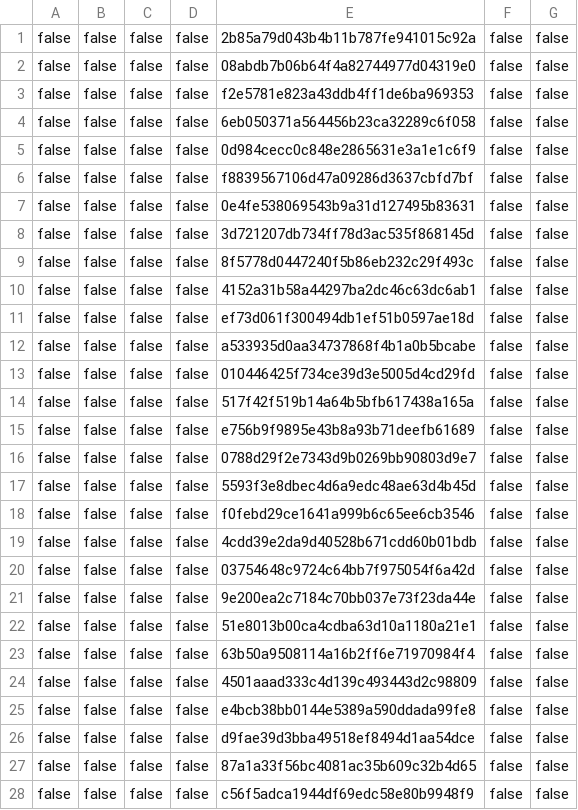
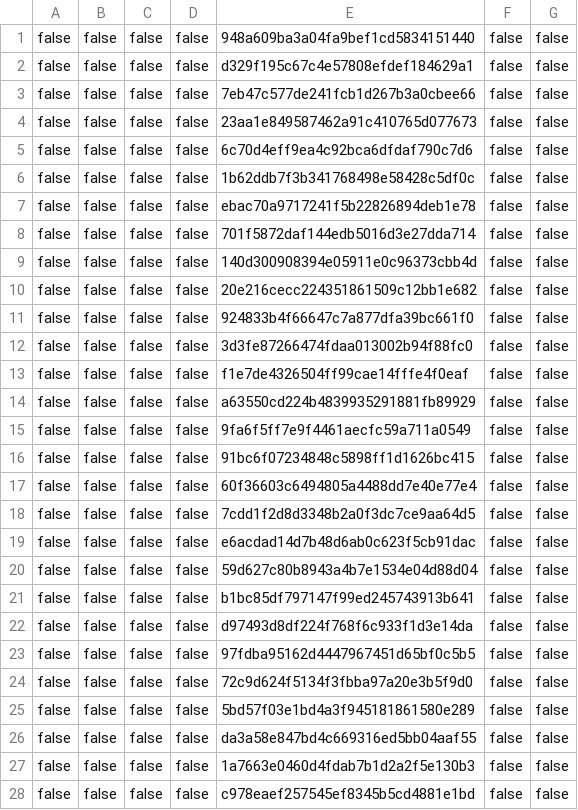
Before and after one commit to PES-Innovation-Lab/QR-ID-generator, a CSV file: QR Code/data.csv, drawn as a sheet; only a part is shown; the diff covers the shown part only.

Commit message:
corrected QR values

```diff
--- a/QR Code/data.csv
+++ b/QR Code/data.csv
@@ -1,28 +1,28 @@
-false,false,false,false,2b85a79d043b4b11b787fe941015c92a,false,false,,
-false,false,false,false,08abdb7b06b64f4a82744977d04319e0,false,false,,
-false,false,false,false,f2e5781e823a43ddb4ff1de6ba969353,false,false,,
-false,false,false,false,6eb050371a564456b23ca32289c6f058,false,false,,
-false,false,false,false,0d984cecc0c848e2865631e3a1e1c6f9,false,false,,
-false,false,false,false,f8839567106d47a09286d3637cbfd7bf,false,false,,
-false,false,false,false,0e4fe538069543b9a31d127495b83631,false,false,,
-false,false,false,false,3d721207db734ff78d3ac535f868145d,false,false,,
-false,false,false,false,8f5778d0447240f5b86eb232c29f493c,false,false,,
-false,false,false,false,4152a31b58a44297ba2dc46c63dc6ab1,false,false,,
-false,false,false,false,ef73d061f300494db1ef51b0597ae18d,false,false,,
-false,false,false,false,a533935d0aa34737868f4b1a0b5bcabe,false,false,,
-false,false,false,false,010446425f734ce39d3e5005d4cd29fd,false,false,,
-false,false,false,false,517f42f519b14a64b5bfb617438a165a,false,false,,
-false,false,false,false,e756b9f9895e43b8a93b71deefb61689,false,false,,
-false,false,false,false,0788d29f2e7343d9b0269bb90803d9e7,false,false,,
-false,false,false,false,5593f3e8dbec4d6a9edc48ae63d4b45d,false,false,,
-false,false,false,false,f0febd29ce1641a999b6c65ee6cb3546,false,false,,
-false,false,false,false,4cdd39e2da9d40528b671cdd60b01bdb,false,false,,
-false,false,false,false,03754648c9724c64bb7f975054f6a42d,false,false,,
-false,false,false,false,9e200ea2c7184c70bb037e73f23da44e,false,false,,
-false,false,false,false,51e8013b00ca4cdba63d10a1180a21e1,false,false,,
-false,false,false,false,63b50a9508114a16b2ff6e71970984f4,false,false,,
-false,false,false,false,4501aaad333c4d139c493443d2c98809,false,false,,
-false,false,false,false,e4bcb38bb0144e5389a590ddada99fe8,false,false,,
-false,false,false,false,d9fae39d3bba49518ef8494d1aa54dce,false,false,,
-false,false,false,false,87a1a33f56bc4081ac35b609c32b4d65,false,false,,
-false,false,false,false,c56f5adca1944df69edc58e80b9948f9,false,false,,
+false,false,false,false,948a609ba3a04fa9bef1cd5834151440,false,false,,
+false,false,false,false,d329f195c67c4e57808efdef184629a1,false,false,,
+false,false,false,false,7eb47c577de241fcb1d267b3a0cbee66,false,false,,
+false,false,false,false,23aa1e849587462a91c410765d077673,false,false,,
+false,false,false,false,6c70d4eff9ea4c92bca6dfdaf790c7d6,false,false,,
+false,false,false,false,1b62ddb7f3b341768498e58428c5df0c,false,false,,
+false,false,false,false,ebac70a9717241f5b22826894deb1e78,false,false,,
+false,false,false,false,701f5872daf144edb5016d3e27dda714,false,false,,
+false,false,false,false,140d300908394e05911e0c96373cbb4d,false,false,,
+false,false,false,false,20e216cecc224351861509c12bb1e682,false,false,,
+false,false,false,false,924833b4f66647c7a877dfa39bc661f0,false,false,,
+false,false,false,false,3d3fe87266474fdaa013002b94f88fc0,false,false,,
+false,false,false,false,f1e7de4326504ff99cae14fffe4f0eaf,false,false,,
+false,false,false,false,a63550cd224b4839935291881fb89929,false,false,,
+false,false,false,false,9fa6f5ff7e9f4461aecfc59a711a0549,false,false,,
+false,false,false,false,91bc6f07234848c5898ff1d1626bc415,false,false,,
+false,false,false,false,60f36603c6494805a4488dd7e40e77e4,false,false,,
+false,false,false,false,7cdd1f2d8d3348b2a0f3dc7ce9aa64d5,false,false,,
+false,false,false,false,e6acdad14d7b48d6ab0c623f5cb91dac,false,false,,
+false,false,false,false,59d627c80b8943a4b7e1534e04d88d04,false,false,,
+false,false,false,false,b1bc85df797147f99ed245743913b641,false,false,,
+false,false,false,false,d97493d8df224f768f6c933f1d3e14da,false,false,,
+false,false,false,false,97fdba95162d4447967451d65bf0c5b5,false,false,,
+false,false,false,false,72c9d624f5134f3fbba97a20e3b5f9d0,false,false,,
+false,false,false,false,5bd57f03e1bd4a3f945181861580e289,false,false,,
+false,false,false,false,da3a58e847bd4c669316ed5bb04aaf55,false,false,,
+false,false,false,false,1a7663e0460d4fdab7b1d2a2f5e130b3,false,false,,
+false,false,false,false,c978eaef257545ef8345b5cd4881e1bd,false,false,,
```
Also changed, not shown: 142 edited cells elsewhere in this file.
